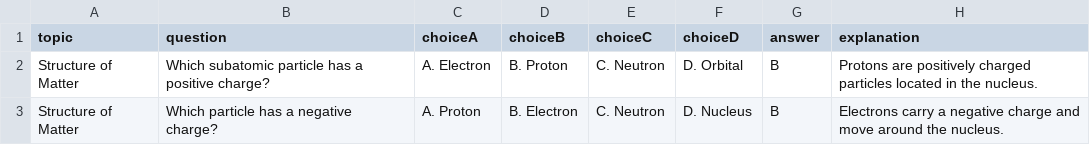
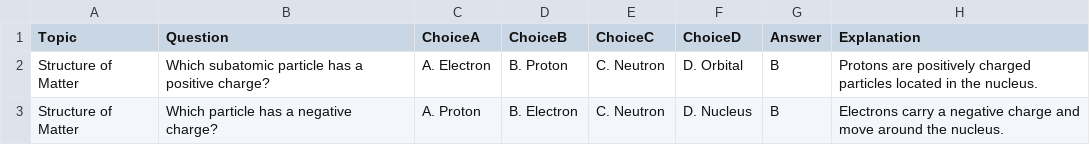
Before and after one commit to zb-rafael/Flash-a-card_An-Interactive-Flashcard-Quiz-Website-for-Student-Review, a CSV file: Chemistry.csv, drawn as a sheet; only a part is shown.

Commit message:
Updated variable names

```diff
--- a/Chemistry.csv
+++ b/Chemistry.csv
@@ -1,2 +1,2 @@
-topic,question,choiceA,choiceB,choiceC,choiceD,answer,explanation
+Topic,Question,ChoiceA,ChoiceB,ChoiceC,ChoiceD,Answer,Explanation
 Structure of Matter,Which subatomic particle has a positive charge?,A. Electron,B. Proton,C. Neutron,D. Orbital,B,Protons are positively charged particles located in the nucleus.
```
